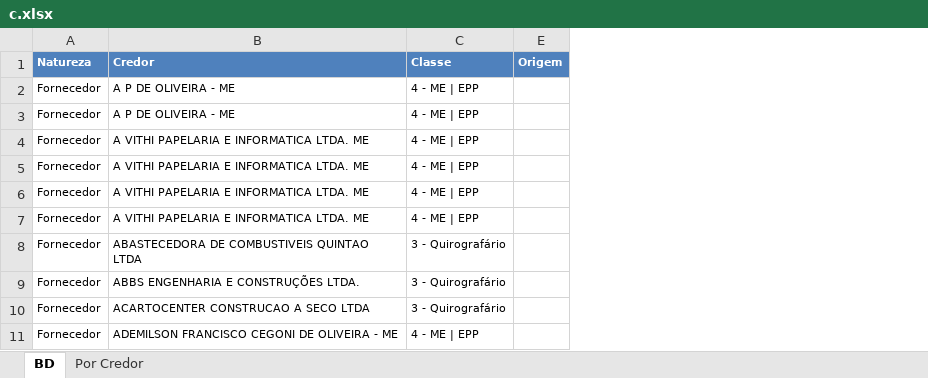
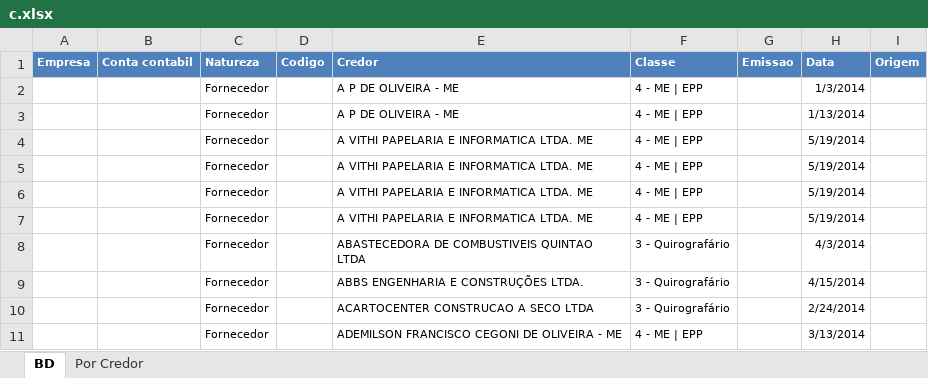
Before and after one commit to rodrigopflores/cont, an Excel workbook: src/main/resources/br/com/jmpaj/cont/tabelas/c.xlsx, sheet BD, drawn as a sheet; only a part is shown; values as stored, in another font and other column widths than the file's, no borders; table styles not drawn; the diff names each change by its address in the sheet, - before the commit and + after, or states it on an @@ line.

```diff
--- a/src/main/resources/br/com/jmpaj/cont/tabelas/c.xlsx (sheet BD)
+++ b/src/main/resources/br/com/jmpaj/cont/tabelas/c.xlsx (sheet BD)
+column A (Empresa), empty
+column B (Conta contabil), empty
@@ column D (Codigo) unhidden, empty @@
+column G (Emissao), empty
+column H (Data), rows 2-11: 1/3/2014 | 1/13/2014 | 5/19/2014 | 5/19/2014 | 5/19/2014 | 5/19/2014 | 4/3/2014 | 4/15/2014 | 2/24/2014 | 3/13/2014
```
Also changed, not shown: 5 other files.
